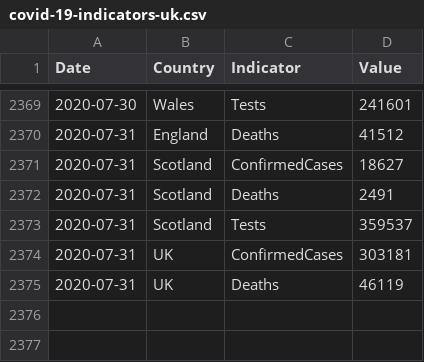
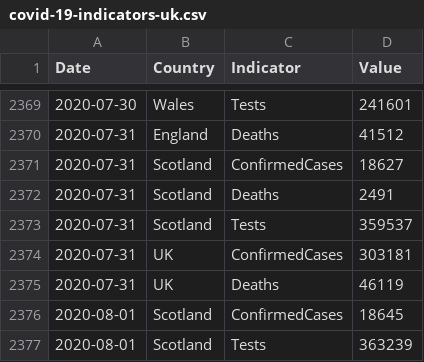
Before and after one commit to geeogi/covid-19-uk-data, a CSV file: data/covid-19-indicators-uk.csv, drawn as a sheet; only a part is shown, gaps mark what is left out.

```diff
--- a/data/covid-19-indicators-uk.csv
+++ b/data/covid-19-indicators-uk.csv
@@ -2375 +2375,3 @@ Date,Country,Indicator,Value
 2020-07-31,UK,Deaths,46119
+2020-08-01,Scotland,ConfirmedCases,18645
+2020-08-01,Scotland,Tests,363239
```
Also changed, not shown: data/covid-19-totals-scotland.csv, 2 other files.
